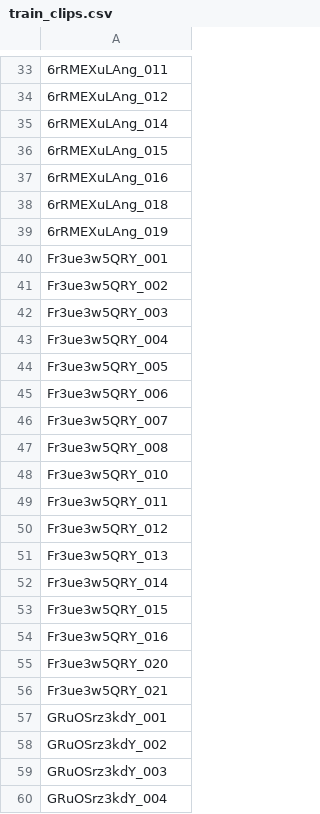
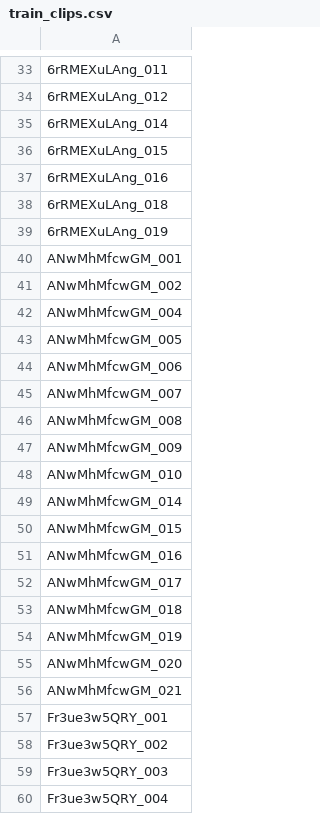
Before and after one commit to sjrand96/sports-footage-autotrim, a CSV file: data/train_clips.csv, drawn as a sheet; only a part is shown, gaps mark what is left out; the shorter side is filled out with more unchanged rows; the diff covers the shown part only; the diff names each change by its address in the sheet, - before the commit and + after, or states it on an @@ line.

```diff
--- a/data/train_clips.csv
+++ b/data/train_clips.csv
+row 40: ANwMhMfcwGM_001
+row 41: ANwMhMfcwGM_002
+row 42: ANwMhMfcwGM_004
+row 43: ANwMhMfcwGM_005
+row 44: ANwMhMfcwGM_006
+row 45: ANwMhMfcwGM_007
+row 46: ANwMhMfcwGM_008
+row 47: ANwMhMfcwGM_009
+row 48: ANwMhMfcwGM_010
+row 49: ANwMhMfcwGM_014
+row 50: ANwMhMfcwGM_015
+row 51: ANwMhMfcwGM_016
+row 52: ANwMhMfcwGM_017
+row 53: ANwMhMfcwGM_018
+row 54: ANwMhMfcwGM_019
+row 55: ANwMhMfcwGM_020
+row 56: ANwMhMfcwGM_021
```
Also changed, not shown: 80 added rows elsewhere in this file, data/test_clips.csv, 2 other files.
